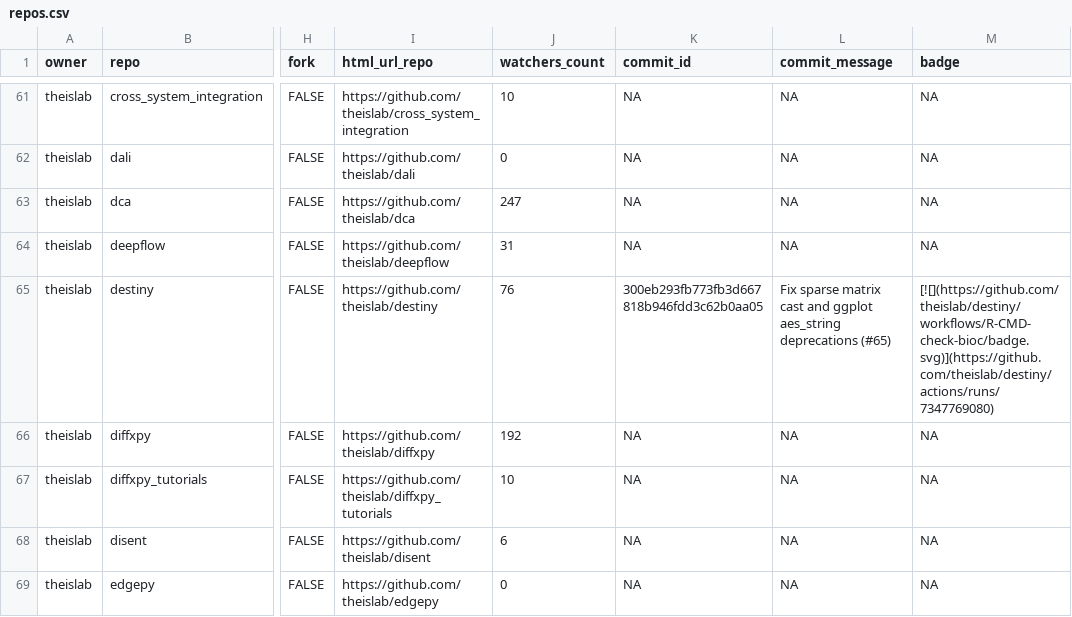
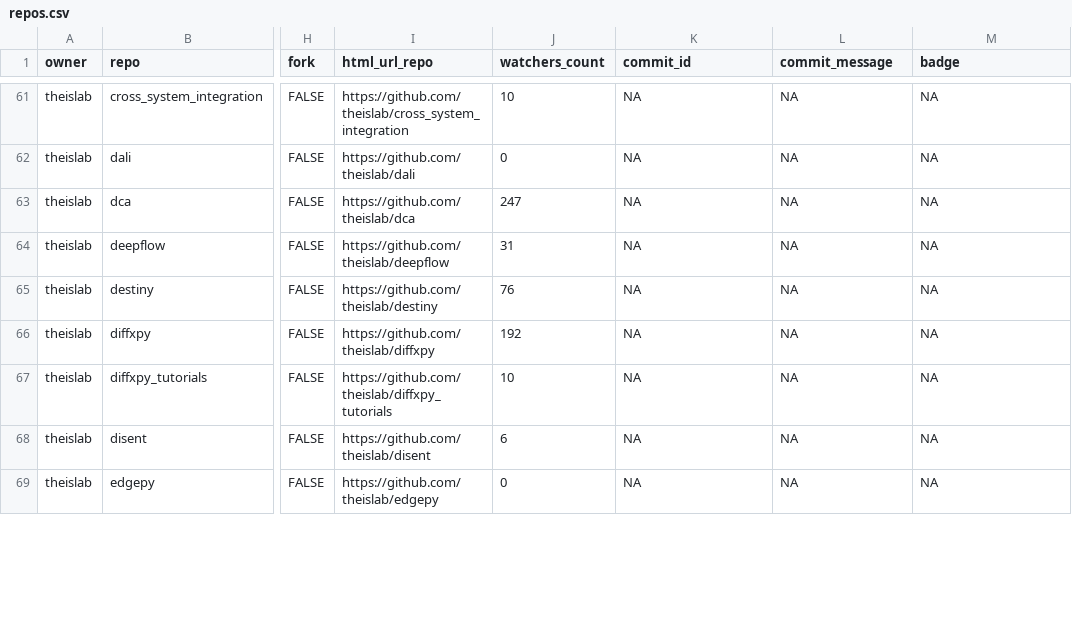
Before and after one commit to theislab/gh-dashboard, a CSV file: repos.csv, drawn as a sheet; only a part is shown, gaps mark what is left out; the diff covers the shown part only; the diff names each change by its address in the sheet, - before the commit and + after, or states it on an @@ line.

```diff
--- a/repos.csv
+++ b/repos.csv
-K65 (commit_id): 300eb293fb773fb3d667818b946fdd3c62b0aa05
+K65 (commit_id): NA
-L65 (commit_message): Fix sparse matrix cast and ggplot aes_string deprecations (#65)
+L65 (commit_message): NA
-M65 (badge): [![](https://github.com/theislab/destiny/workflows/R-CMD-check-bioc/badge.svg)](https://github.com/theislab/destiny/actions/runs/7347769080)
+M65 (badge): NA
```
Also changed, not shown: 2 added rows and 31 edited cells elsewhere in this file, 2 other files.
